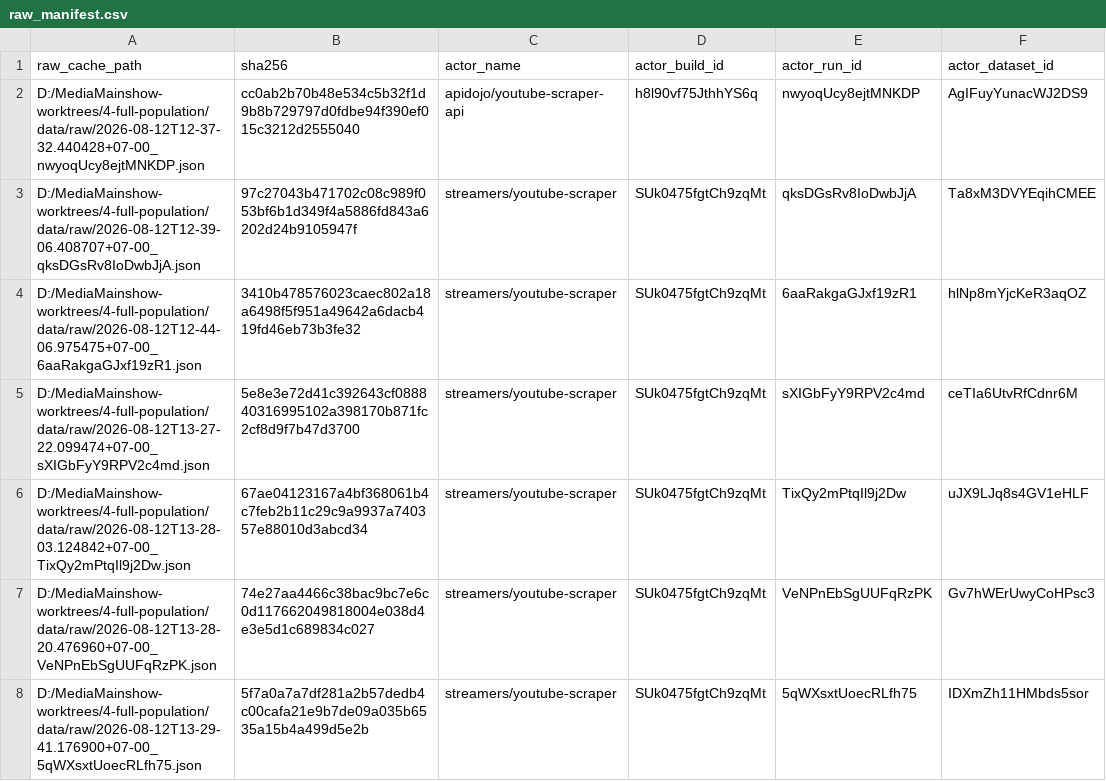
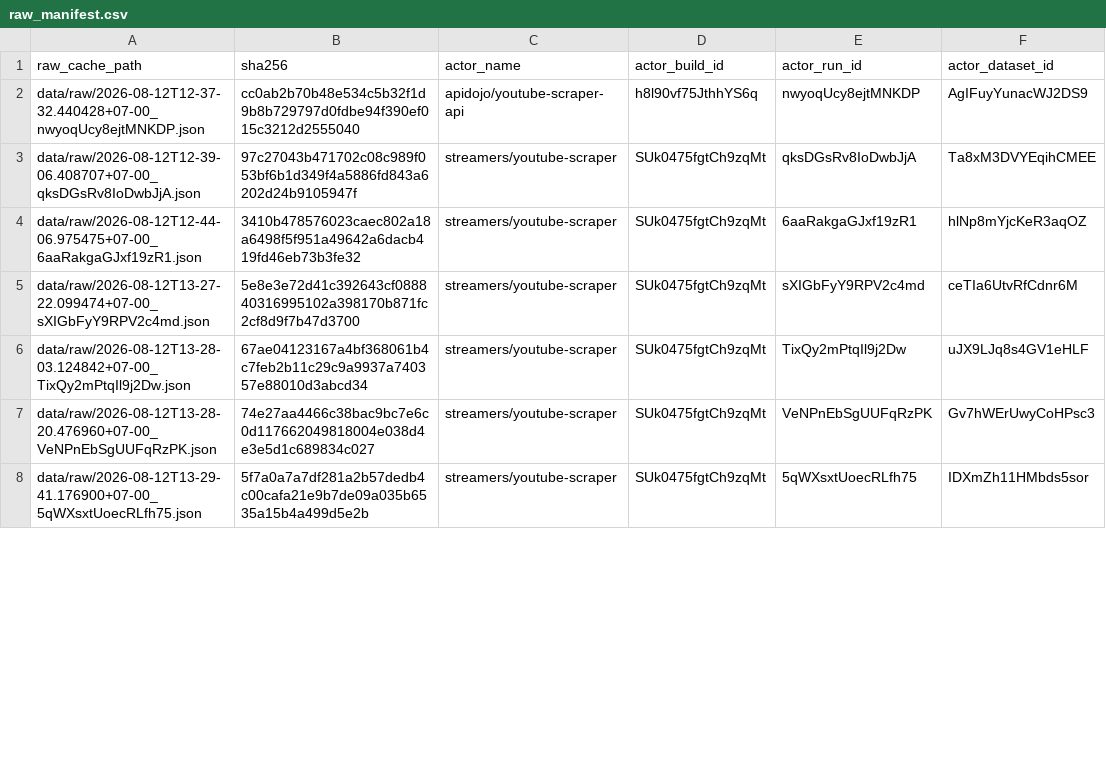
Before and after one commit to Kitkitkittt/MediaMainshow, a CSV file: outputs/raw_manifest.csv, drawn as a sheet; only a part is shown; the diff covers the shown part only; the diff names each change by its address in the sheet, - before the commit and + after, or states it on an @@ line.

```diff
--- a/outputs/raw_manifest.csv
+++ b/outputs/raw_manifest.csv
-A2 (raw_cache_path): D:/MediaMainshow-worktrees/4-full-population/data/raw/2026-08-12T12-37-32.440428+07-00_nwyoqUcy8ejtMNKDP.json
+A2 (raw_cache_path): data/raw/2026-08-12T12-37-32.440428+07-00_nwyoqUcy8ejtMNKDP.json
-A3 (raw_cache_path): D:/MediaMainshow-worktrees/4-full-population/data/raw/2026-08-12T12-39-06.408707+07-00_qksDGsRv8IoDwbJjA.json
+A3 (raw_cache_path): data/raw/2026-08-12T12-39-06.408707+07-00_qksDGsRv8IoDwbJjA.json
-A4 (raw_cache_path): D:/MediaMainshow-worktrees/4-full-population/data/raw/2026-08-12T12-44-06.975475+07-00_6aaRakgaGJxf19zR1.json
+A4 (raw_cache_path): data/raw/2026-08-12T12-44-06.975475+07-00_6aaRakgaGJxf19zR1.json
-A5 (raw_cache_path): D:/MediaMainshow-worktrees/4-full-population/data/raw/2026-08-12T13-27-22.099474+07-00_sXIGbFyY9RPV2c4md.json
+A5 (raw_cache_path): data/raw/2026-08-12T13-27-22.099474+07-00_sXIGbFyY9RPV2c4md.json
-A6 (raw_cache_path): D:/MediaMainshow-worktrees/4-full-population/data/raw/2026-08-12T13-28-03.124842+07-00_TixQy2mPtqIl9j2Dw.json
+A6 (raw_cache_path): data/raw/2026-08-12T13-28-03.124842+07-00_TixQy2mPtqIl9j2Dw.json
-A7 (raw_cache_path): D:/MediaMainshow-worktrees/4-full-population/data/raw/2026-08-12T13-28-20.476960+07-00_VeNPnEbSgUUFqRzPK.json
+A7 (raw_cache_path): data/raw/2026-08-12T13-28-20.476960+07-00_VeNPnEbSgUUFqRzPK.json
-A8 (raw_cache_path): D:/MediaMainshow-worktrees/4-full-population/data/raw/2026-08-12T13-29-41.176900+07-00_5qWXsxtUoecRLfh75.json
+A8 (raw_cache_path): data/raw/2026-08-12T13-29-41.176900+07-00_5qWXsxtUoecRLfh75.json
```
Also changed, not shown: 94 edited cells elsewhere in this file, 21 other files.
